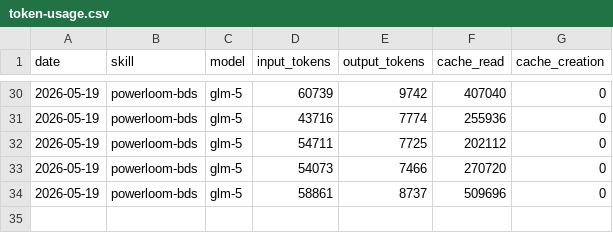
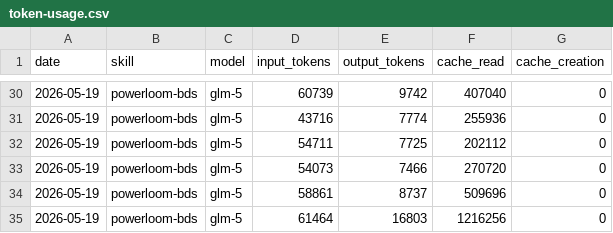
Before and after one commit to anomit/aeon, a CSV file: memory/token-usage.csv, drawn as a sheet; only a part is shown, gaps mark what is left out.

Commit message:
chore(powerloom-bds): auto-commit 2026-05-19

```diff
--- a/memory/token-usage.csv
+++ b/memory/token-usage.csv
@@ -34 +34,2 @@ date,skill,model,input_tokens,output_tokens,cache_read,cache_creation
 2026-05-19,powerloom-bds,glm-5,58861,8737,509696,0
+2026-05-19,powerloom-bds,glm-5,61464,16803,1216256,0
```
Also changed, not shown: 6 other files.
